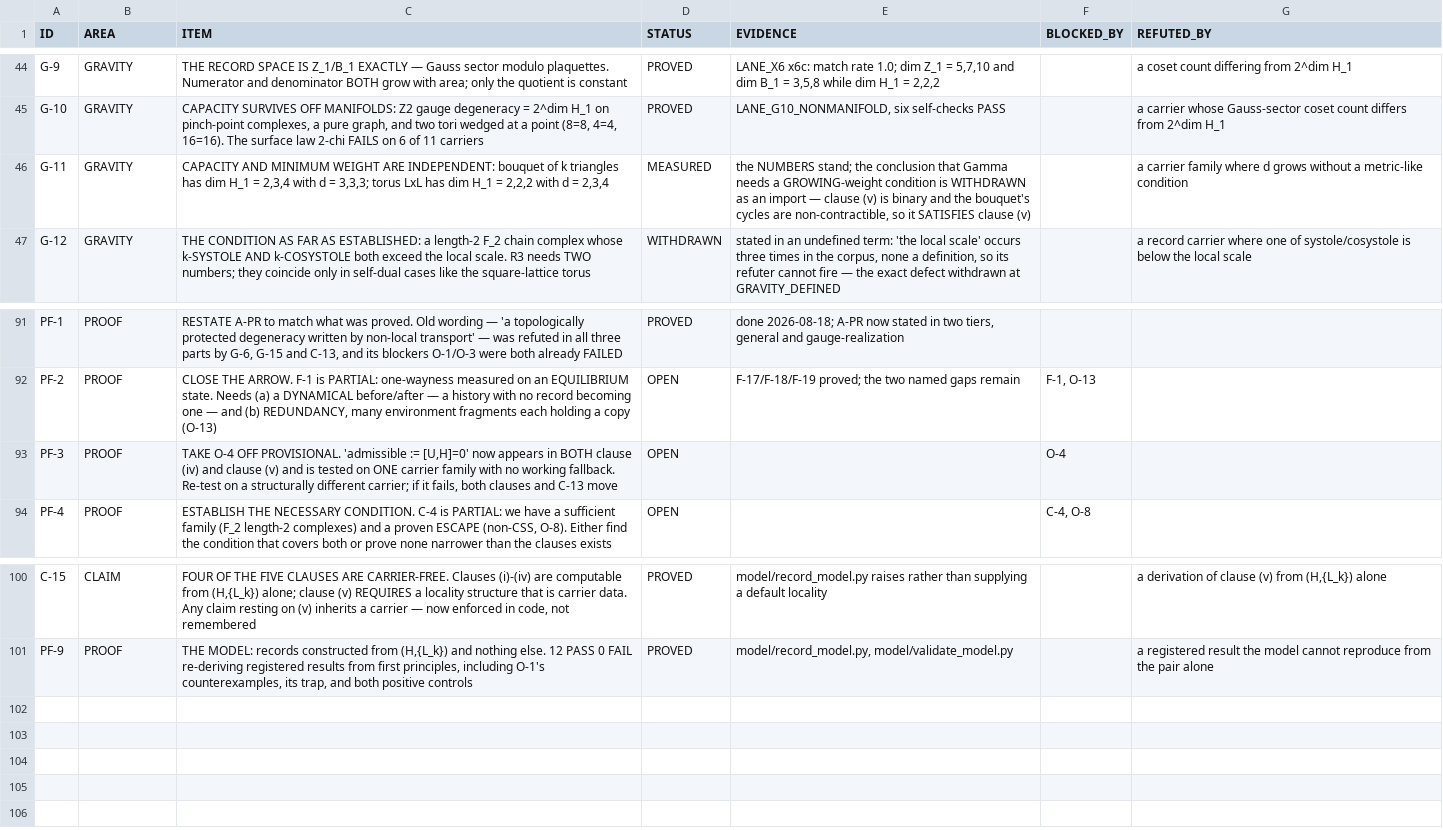
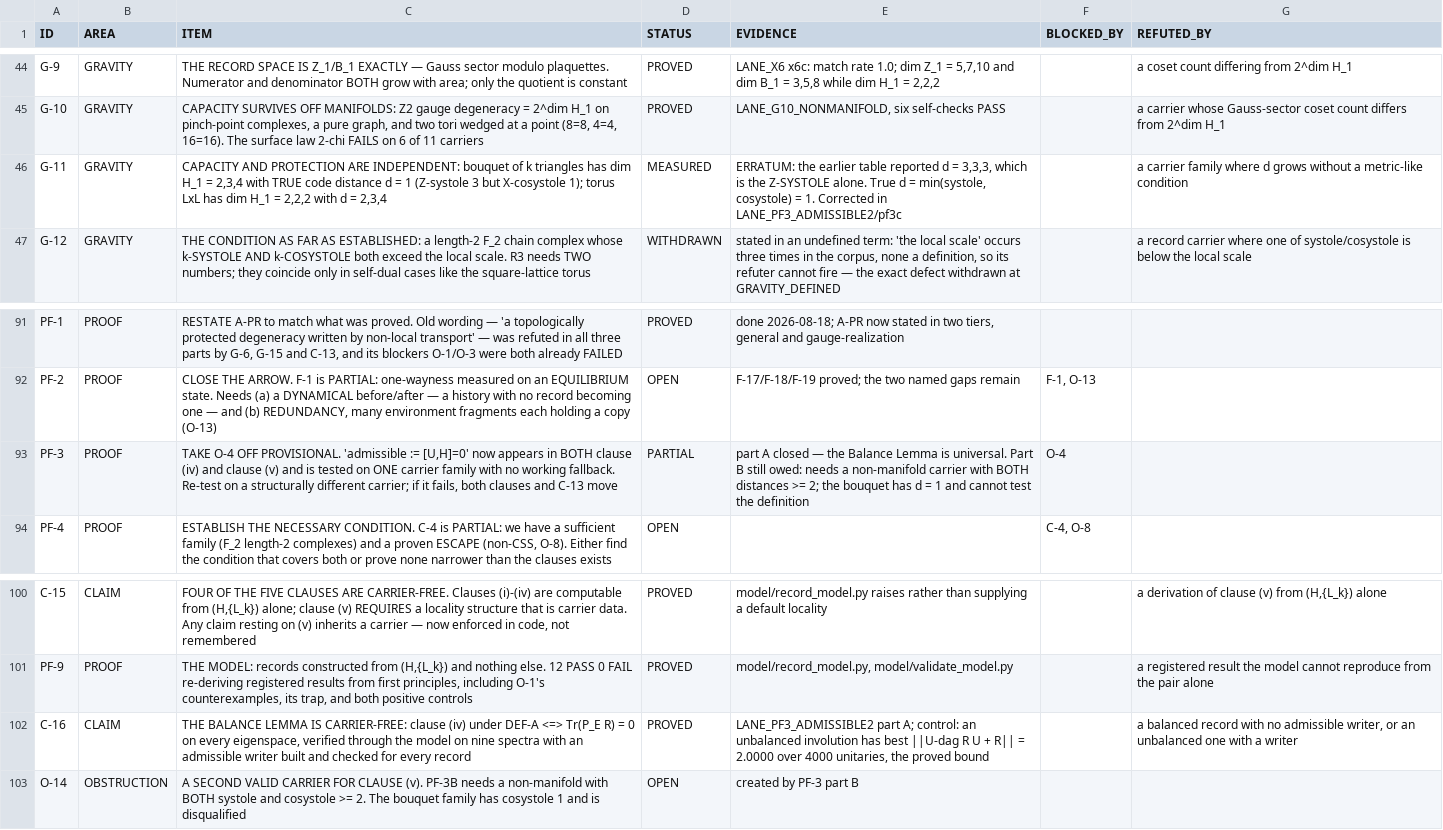
Before and after one commit to gravacle/where-atoms-come-from, a TSV file: ledger/status_ledger.tsv, drawn as a sheet; only a part is shown, gaps mark what is left out.

```diff
--- a/ledger/status_ledger.tsv
+++ b/ledger/status_ledger.tsv
@@ -45,3 +45,3 @@ G-9	GRAVITY	THE RECORD SPACE IS Z_1/B_1 EXACTLY — Gauss sector modulo plaquett
 G-10	GRAVITY	CAPACITY SURVIVES OFF MANIFOLDS: Z2 gauge degeneracy = 2^dim H_1 on pinch-point complexes, a pure graph, and two tori wedged at a point (8=8, 4=4, 16=16). The surface law 2-chi FAILS on 6 of 11 carriers	PROVED	LANE_G10_NONMANIFOLD, six self-checks PASS		a carrier whose Gauss-sector coset count differs from 2^dim H_1
-G-11	GRAVITY	CAPACITY AND MINIMUM WEIGHT ARE INDEPENDENT: bouquet of k triangles has dim H_1 = 2,3,4 with d = 3,3,3; torus LxL has dim H_1 = 2,2,2 with d = 2,3,4	MEASURED	the NUMBERS stand; the conclusion that Gamma needs a GROWING-weight condition is WITHDRAWN as an import — clause (v) is binary and the bouquet's cycles are non-contractible, so it SATISFIES clause (v)		a carrier family where d grows without a metric-like condition
+G-11	GRAVITY	CAPACITY AND PROTECTION ARE INDEPENDENT: bouquet of k triangles has dim H_1 = 2,3,4 with TRUE code distance d = 1 (Z-systole 3 but X-cosystole 1); torus LxL has dim H_1 = 2,2,2 with d = 2,3,4	MEASURED	ERRATUM: the earlier table reported d = 3,3,3, which is the Z-SYSTOLE alone. True d = min(systole, cosystole) = 1. Corrected in LANE_PF3_ADMISSIBLE2/pf3c		a carrier family where d grows without a metric-like condition
 G-12	GRAVITY	THE CONDITION AS FAR AS ESTABLISHED: a length-2 F_2 chain complex whose k-SYSTOLE AND k-COSYSTOLE both exceed the local scale. R3 needs TWO numbers; they coincide only in self-dual cases like the square-lattice torus	WITHDRAWN	stated in an undefined term: 'the local scale' occurs three times in the corpus, none a definition, so its refuter cannot fire — the exact defect withdrawn at GRAVITY_DEFINED		a record carrier where one of systole/cosystole is below the local scale
@@ -92,3 +92,3 @@ PF-1	PROOF	RESTATE A-PR to match what was proved. Old wording — 'a topological
 PF-2	PROOF	CLOSE THE ARROW. F-1 is PARTIAL: one-wayness measured on an EQUILIBRIUM state. Needs (a) a DYNAMICAL before/after — a history with no record becoming one — and (b) REDUNDANCY, many environment fragments each holding a copy (O-13)	OPEN	F-17/F-18/F-19 proved; the two named gaps remain	F-1, O-13	
-PF-3	PROOF	TAKE O-4 OFF PROVISIONAL. 'admissible := [U,H]=0' now appears in BOTH clause (iv) and clause (v) and is tested on ONE carrier family with no working fallback. Re-test on a structurally different carrier; if it fails, both clauses and C-13 move	OPEN		O-4	
+PF-3	PROOF	TAKE O-4 OFF PROVISIONAL. 'admissible := [U,H]=0' now appears in BOTH clause (iv) and clause (v) and is tested on ONE carrier family with no working fallback. Re-test on a structurally different carrier; if it fails, both clauses and C-13 move	PARTIAL	part A closed — the Balance Lemma is universal. Part B still owed: needs a non-manifold carrier with BOTH distances >= 2; the bouquet has d = 1 and cannot test the definition	O-4	
 PF-4	PROOF	ESTABLISH THE NECESSARY CONDITION. C-4 is PARTIAL: we have a sufficient family (F_2 length-2 complexes) and a proven ESCAPE (non-CSS, O-8). Either find the condition that covers both or prove none narrower than the clauses exists	OPEN		C-4, O-8	
@@ -101 +101,3 @@ C-15	CLAIM	FOUR OF THE FIVE CLAUSES ARE CARRIER-FREE. Clauses (i)-(iv) are compu
 PF-9	PROOF	THE MODEL: records constructed from (H,{L_k}) and nothing else. 12 PASS 0 FAIL re-deriving registered results from first principles, including O-1's counterexamples, its trap, and both positive controls	PROVED	model/record_model.py, model/validate_model.py		a registered result the model cannot reproduce from the pair alone
+C-16	CLAIM	THE BALANCE LEMMA IS CARRIER-FREE: clause (iv) under DEF-A <=> Tr(P_E R) = 0 on every eigenspace, verified through the model on nine spectra with an admissible writer built and checked for every record	PROVED	LANE_PF3_ADMISSIBLE2 part A; control: an unbalanced involution has best ||U-dag R U + R|| = 2.0000 over 4000 unitaries, the proved bound		a balanced record with no admissible writer, or an unbalanced one with a writer
+O-14	OBSTRUCTION	A SECOND VALID CARRIER FOR CLAUSE (v). PF-3B needs a non-manifold with BOTH systole and cosystole >= 2. The bouquet family has cosystole 1 and is disqualified	OPEN	created by PF-3 part B		
```
Also changed, not shown: 14 other files.
